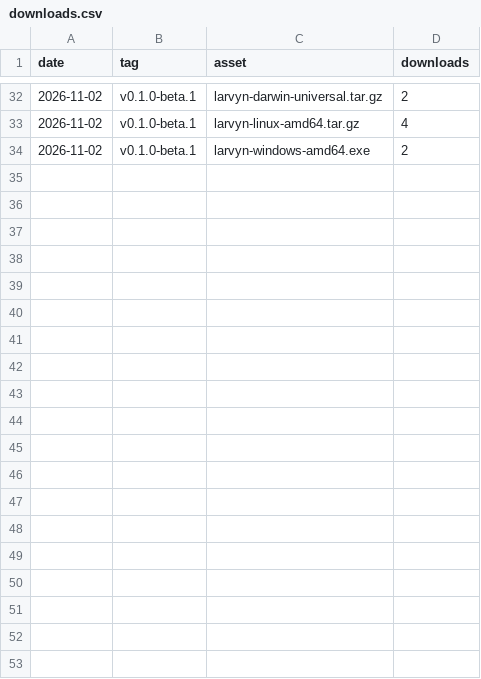
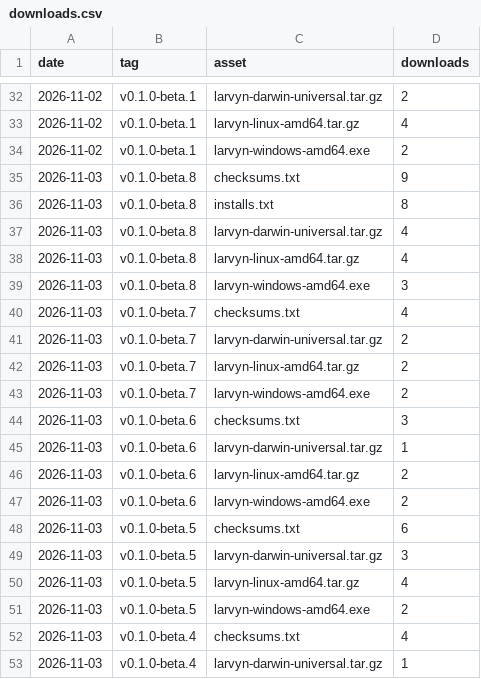
Before and after one commit to larvyn/larvyn, a CSV file: downloads.csv, drawn as a sheet; only a part is shown, gaps mark what is left out; the diff covers the shown part only; the diff names each change by its address in the sheet, - before the commit and + after, or states it on an @@ line.

```diff
--- a/downloads.csv
+++ b/downloads.csv
+row 35: 2026-11-03 | v0.1.0-beta.8 | checksums.txt | 9
+row 36: 2026-11-03 | v0.1.0-beta.8 | installs.txt | 8
+row 37: 2026-11-03 | v0.1.0-beta.8 | larvyn-darwin-universal.tar.gz | 4
+row 38: 2026-11-03 | v0.1.0-beta.8 | larvyn-linux-amd64.tar.gz | 4
+row 39: 2026-11-03 | v0.1.0-beta.8 | larvyn-windows-amd64.exe | 3
+row 40: 2026-11-03 | v0.1.0-beta.7 | checksums.txt | 4
+row 41: 2026-11-03 | v0.1.0-beta.7 | larvyn-darwin-universal.tar.gz | 2
+row 42: 2026-11-03 | v0.1.0-beta.7 | larvyn-linux-amd64.tar.gz | 2
+row 43: 2026-11-03 | v0.1.0-beta.7 | larvyn-windows-amd64.exe | 2
+row 44: 2026-11-03 | v0.1.0-beta.6 | checksums.txt | 3
+row 45: 2026-11-03 | v0.1.0-beta.6 | larvyn-darwin-universal.tar.gz | 1
+row 46: 2026-11-03 | v0.1.0-beta.6 | larvyn-linux-amd64.tar.gz | 2
+row 47: 2026-11-03 | v0.1.0-beta.6 | larvyn-windows-amd64.exe | 2
+row 48: 2026-11-03 | v0.1.0-beta.5 | checksums.txt | 6
+row 49: 2026-11-03 | v0.1.0-beta.5 | larvyn-darwin-universal.tar.gz | 3
+row 50: 2026-11-03 | v0.1.0-beta.5 | larvyn-linux-amd64.tar.gz | 4
+row 51: 2026-11-03 | v0.1.0-beta.5 | larvyn-windows-amd64.exe | 2
+row 52: 2026-11-03 | v0.1.0-beta.4 | checksums.txt | 4
+row 53: 2026-11-03 | v0.1.0-beta.4 | larvyn-darwin-universal.tar.gz | 1
```
Also changed, not shown: 14 added rows elsewhere in this file, 1 other file.
